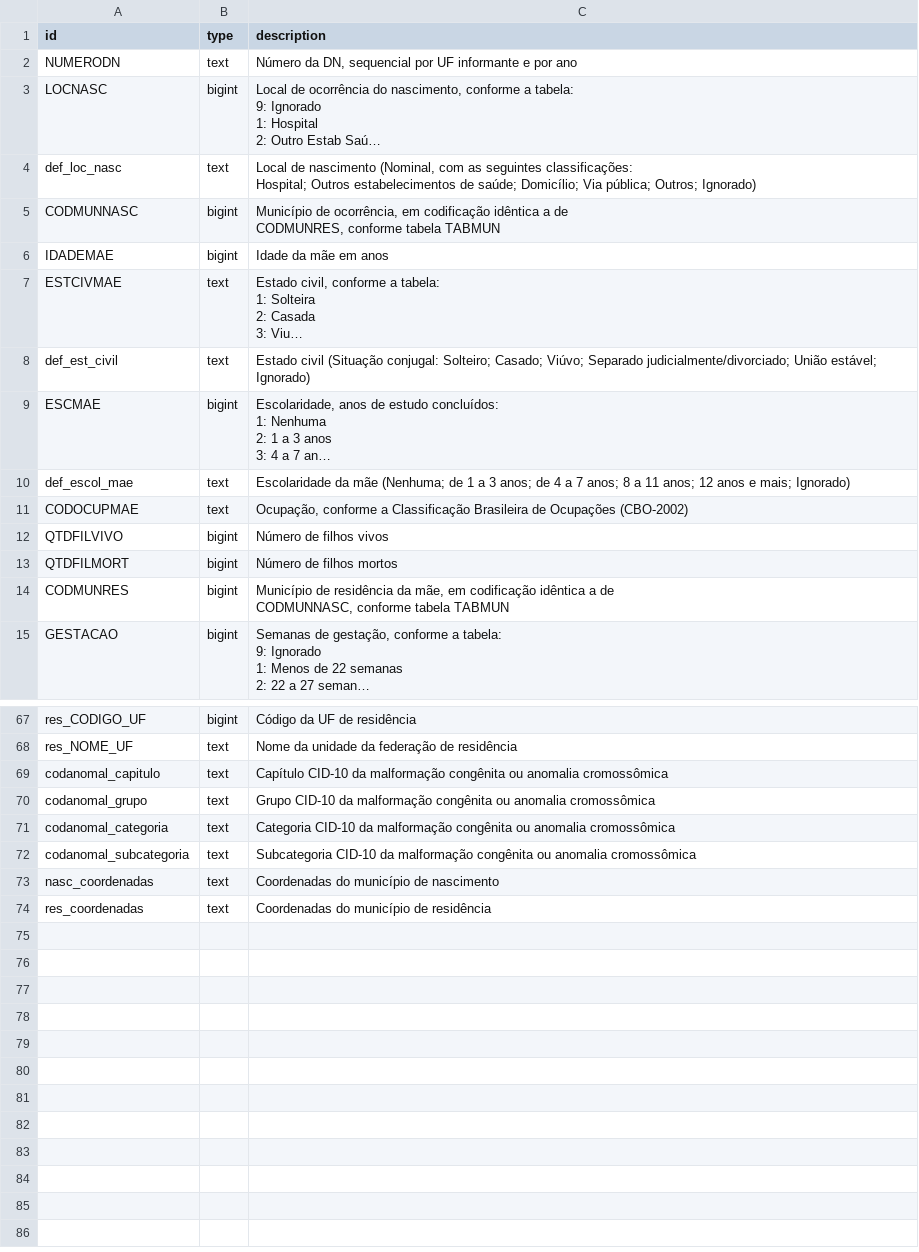
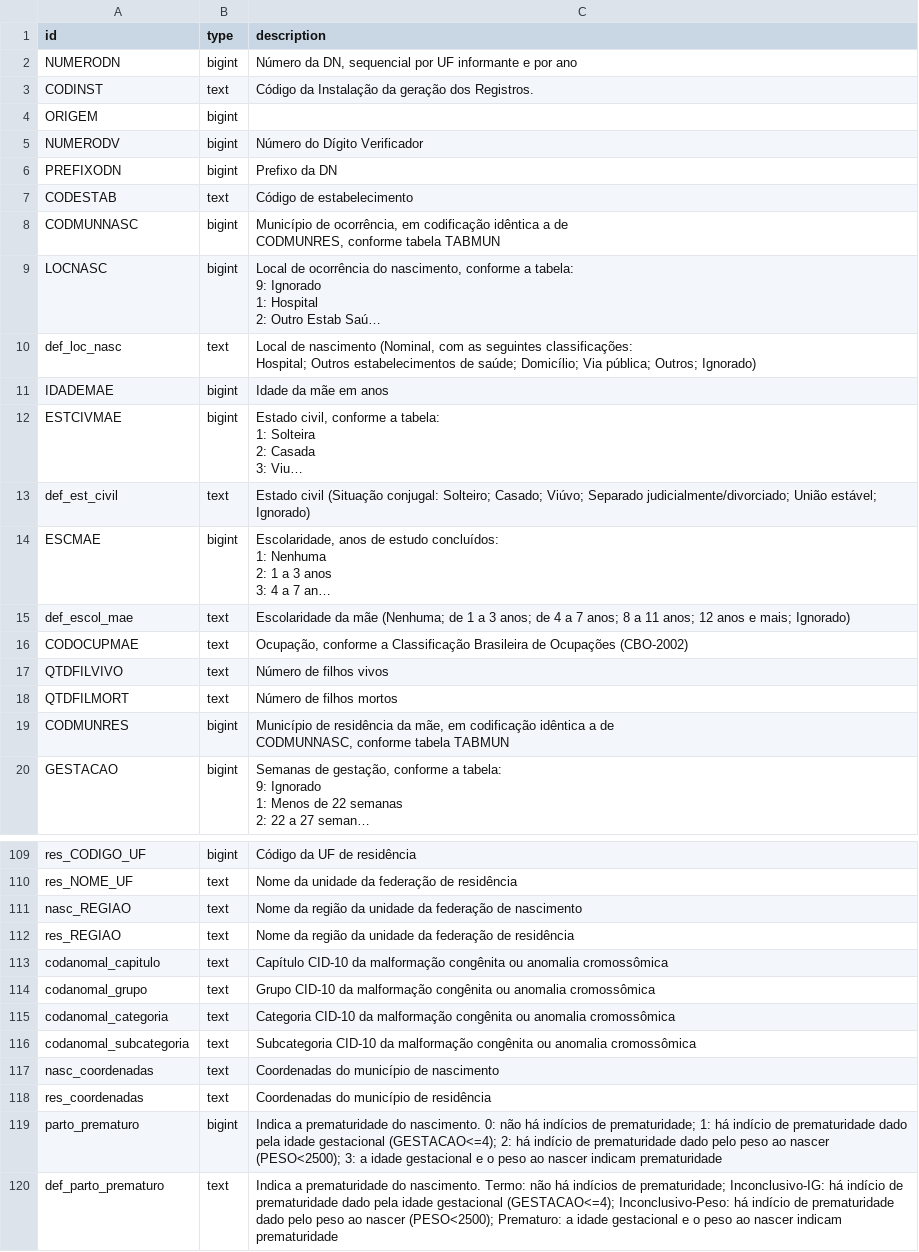
Before and after one commit to caio-peixoto/ETL-Dataiku-DSS, a CSV file: SINASC/dict_SINASC.csv, drawn as a sheet; only a part is shown, gaps mark what is left out; long unchanged cells end in …; addresses are those after the commit; the diff covers the shown part only; the diff names each change by its address in the sheet, - before the commit and + after, or states it on an @@ line.

```diff
--- a/SINASC/dict_SINASC.csv
+++ b/SINASC/dict_SINASC.csv
-B2 (type): text
+B2 (type): bigint
+row 3: CODINST | text | Código da Instalação da geração dos Registros.
+row 4: ORIGEM | bigint
+row 5: NUMERODV | bigint | Número do Dígito Verificador
+row 6: PREFIXODN | bigint | Prefixo da DN
+row 7: CODESTAB | text | Código de estabelecimento
@@ row 5 moved to row 8: CODMUNNASC @@
-B12 (type): text
+B12 (type): bigint
-B17:B18 (type): bigint
+B17:B18 (type): text
+row 111: nasc_REGIAO | text | Nome da região da unidade da federação de nascimento
+row 112: res_REGIAO | text | Nome da região da unidade da federação de residência
+row 119: parto_prematuro | bigint | Indica a prematuridade do nascimento. 0: não há indícios de prematuridade; 1: há indício de prematuridade dado pela idade gestacional (GESTACAO<=4); 2: há indício de prematuridade dado pelo peso ao nascer (PESO<2500); 3: a idade gestacional e o peso ao nascer indicam prematuridade
+row 120: def_parto_prematuro | text | Indica a prematuridade do nascimento. Termo: não há indícios de prematuridade; Inconclusivo-IG: há indício de prematuridade dado pela idade gestacional (GESTACAO<=4); Inconclusivo-Peso: há indício de prematuridade dado pelo peso ao nascer (PESO<2500); Prematuro: a idade gestacional e o peso ao nascer indicam prematuridade
```
Also changed, not shown: 37 added rows, 1 moved row and 1 edited cell elsewhere in this file, 1 other file.
